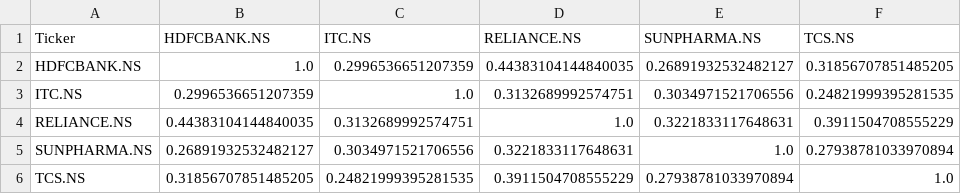
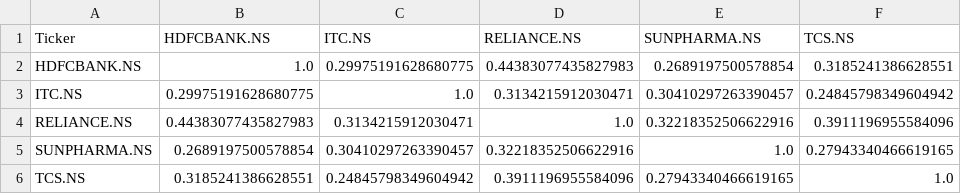
Before and after one commit to s-t-u-t-i/port-opt-tool, a CSV file: data/corr_matrix.csv, drawn as a sheet.

```diff
--- a/data/corr_matrix.csv
+++ b/data/corr_matrix.csv
@@ -1,6 +1,6 @@
 Ticker,HDFCBANK.NS,ITC.NS,RELIANCE.NS,SUNPHARMA.NS,TCS.NS
-HDFCBANK.NS,1.0,0.2996536651207359,0.44383104144840035,0.26891932532482127,0.31856707851485205
-ITC.NS,0.2996536651207359,1.0,0.3132689992574751,0.3034971521706556,0.24821999395281535
-RELIANCE.NS,0.44383104144840035,0.3132689992574751,1.0,0.3221833117648631,0.3911504708555229
-SUNPHARMA.NS,0.26891932532482127,0.3034971521706556,0.3221833117648631,1.0,0.27938781033970894
-TCS.NS,0.31856707851485205,0.24821999395281535,0.3911504708555229,0.27938781033970894,1.0
+HDFCBANK.NS,1.0,0.29975191628680775,0.44383077435827983,0.2689197500578854,0.3185241386628551
+ITC.NS,0.29975191628680775,1.0,0.3134215912030471,0.30410297263390457,0.24845798349604942
+RELIANCE.NS,0.44383077435827983,0.3134215912030471,1.0,0.32218352506622916,0.3911196955584096
+SUNPHARMA.NS,0.2689197500578854,0.30410297263390457,0.32218352506622916,1.0,0.27943340466619165
+TCS.NS,0.3185241386628551,0.24845798349604942,0.3911196955584096,0.27943340466619165,1.0
```
Also changed, not shown: data/Daily_log_returns.csv, data/cov_matrix.csv, 12 other files.
